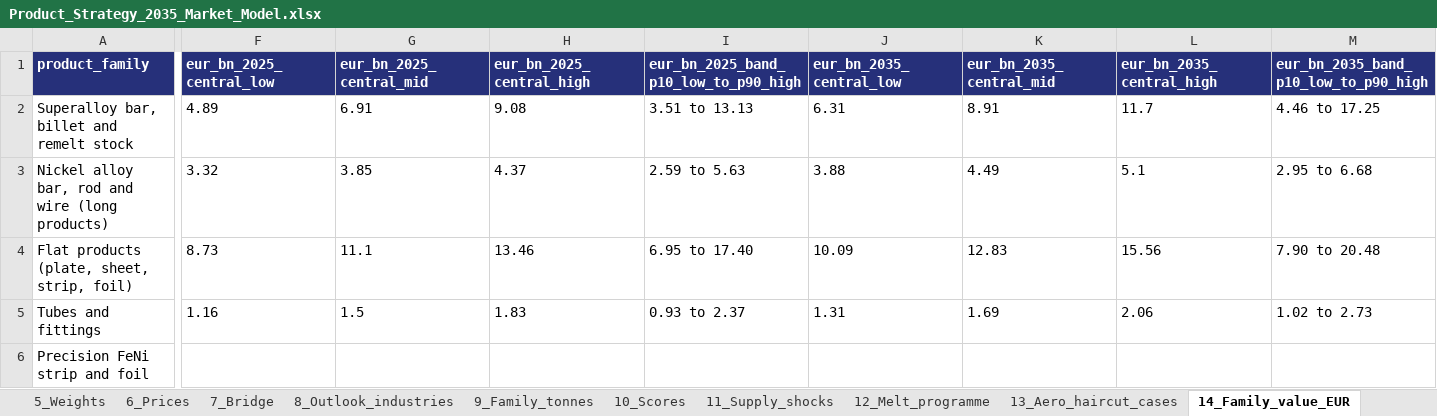
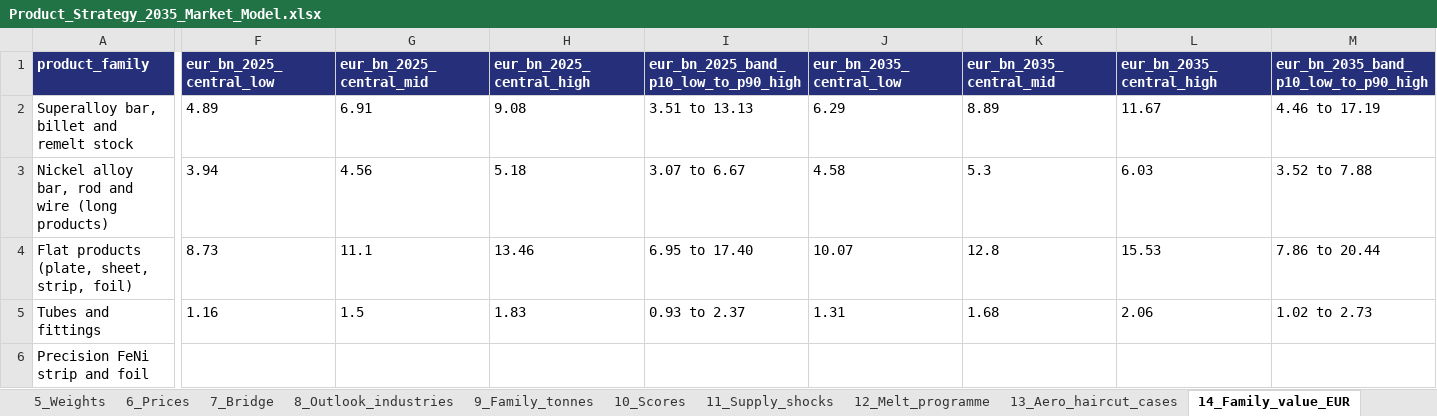
Before and after one commit to sarahgarzond/metals-strategy-2035, an Excel workbook: model/Product_Strategy_2035_Market_Model.xlsx, sheet 14_Family_value_EUR, drawn as a sheet; only a part is shown, gaps mark what is left out; values as stored, in another font and other column widths than the file's, no borders; the diff covers the shown part only; the diff names each change by its address in the sheet, - before the commit and + after, or states it on an @@ line.

```diff
--- a/model/Product_Strategy_2035_Market_Model.xlsx (sheet 14_Family_value_EUR)
+++ b/model/Product_Strategy_2035_Market_Model.xlsx (sheet 14_Family_value_EUR)
-J2 (eur_bn_2035_central_low): 6.31
+J2 (eur_bn_2035_central_low): 6.29
-K2 (eur_bn_2035_central_mid): 8.91
+K2 (eur_bn_2035_central_mid): 8.89
-L2 (eur_bn_2035_central_high): 11.7
+L2 (eur_bn_2035_central_high): 11.67
-M2: 4.46 to 17.25
+M2: 4.46 to 17.19
-F3 (eur_bn_2025_central_low): 3.32
+F3 (eur_bn_2025_central_low): 3.94
-G3 (eur_bn_2025_central_mid): 3.85
+G3 (eur_bn_2025_central_mid): 4.56
-H3 (eur_bn_2025_central_high): 4.37
+H3 (eur_bn_2025_central_high): 5.18
-I3: 2.59 to 5.63
+I3: 3.07 to 6.67
-J3 (eur_bn_2035_central_low): 3.88
+J3 (eur_bn_2035_central_low): 4.58
-K3 (eur_bn_2035_central_mid): 4.49
+K3 (eur_bn_2035_central_mid): 5.3
-L3 (eur_bn_2035_central_high): 5.1
+L3 (eur_bn_2035_central_high): 6.03
-M3: 2.95 to 6.68
+M3: 3.52 to 7.88
-J4 (eur_bn_2035_central_low): 10.09
+J4 (eur_bn_2035_central_low): 10.07
-K4 (eur_bn_2035_central_mid): 12.83
+K4 (eur_bn_2035_central_mid): 12.8
-L4 (eur_bn_2035_central_high): 15.56
+L4 (eur_bn_2035_central_high): 15.53
-M4: 7.90 to 20.48
+M4: 7.86 to 20.44
-K5 (eur_bn_2035_central_mid): 1.69
+K5 (eur_bn_2035_central_mid): 1.68
```
Also changed, not shown: 2 edited cells elsewhere in this sheet, sheet 12_Melt_programme, sheet 16_Shock_tiers, sheet 10_Scores, sheet 8_Outlook_industries, sheet 17_Comtrade_HS6_alloy, sheet 9_Family_tonnes, 2 more sheets, 41 other files.
